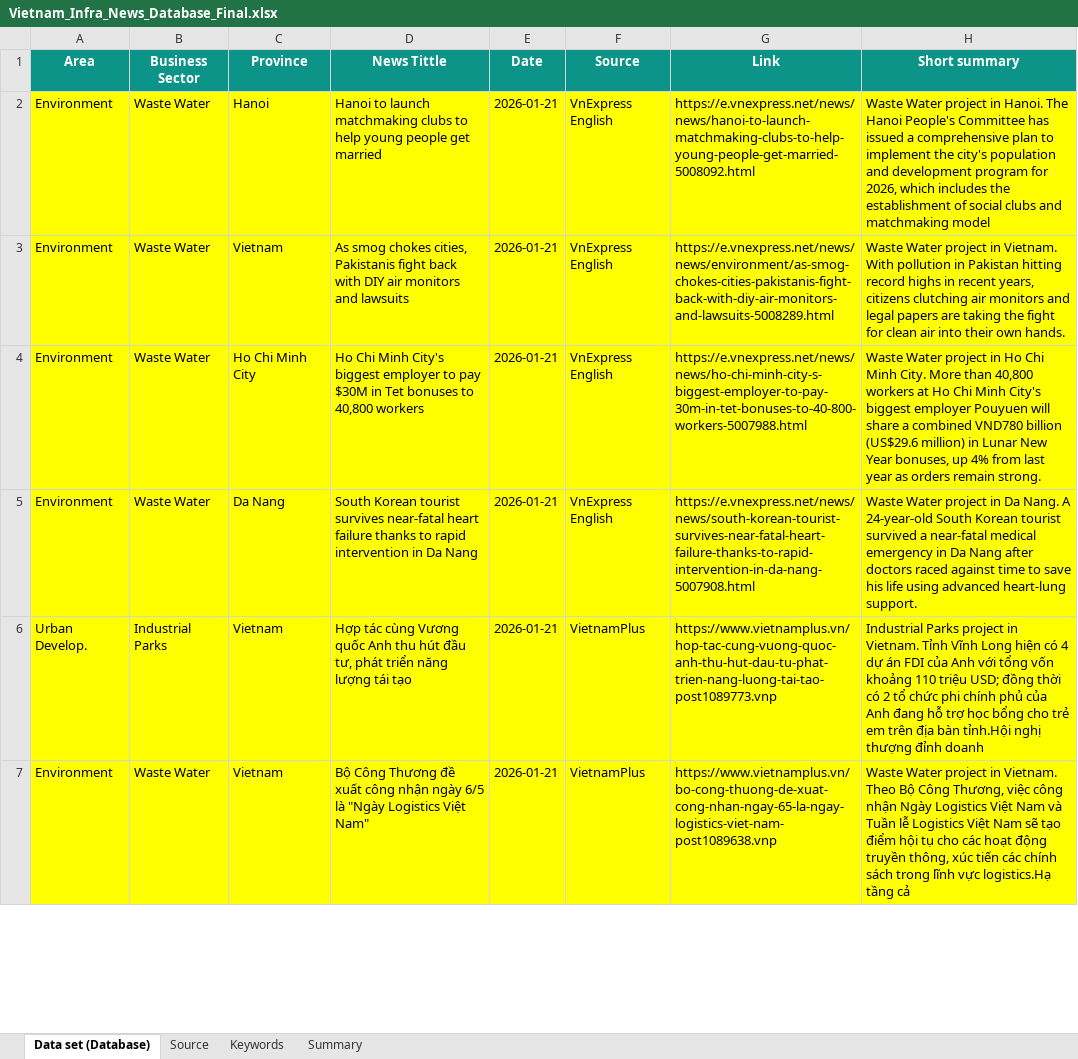
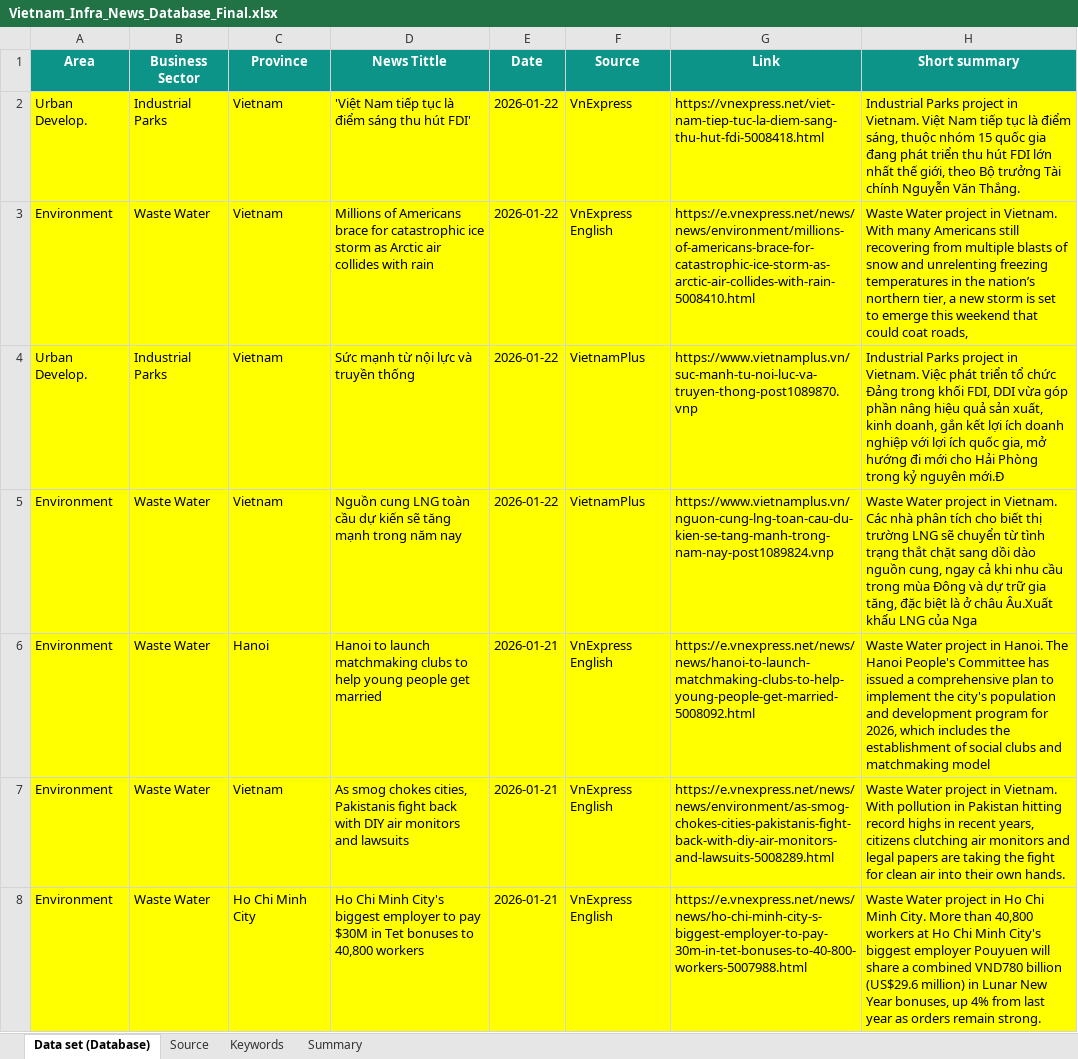
Before and after one commit to hms4792/vietnam-infra-news, an Excel workbook: data/Vietnam_Infra_News_Database_Final.xlsx, sheet Data set (Database), drawn as a sheet; only a part is shown; the shorter side is filled out with more unchanged rows; values as stored, in another font and other column widths than the file's, no borders; the diff names each change by its address in the sheet, - before the commit and + after, or states it on an @@ line.

```diff
--- a/data/Vietnam_Infra_News_Database_Final.xlsx (sheet Data set (Database))
+++ b/data/Vietnam_Infra_News_Database_Final.xlsx (sheet Data set (Database))
+row 2: Urban Develop. | Industrial Parks | Vietnam | 'Việt Nam tiếp tục là điểm sáng thu hút FDI' | 2026-01-22 | VnExpress | https://vnexpress.net/viet-nam-tiep-tuc-la-diem-sang-thu-hut-fdi-5008418.html | Industrial Parks project in Vietnam. Việt Nam tiếp tục là điểm sáng, thuộc nhóm 15 quốc gia đang phát triển thu hút FDI lớn nhất thế giới, theo Bộ trưởng Tài chính Nguyễn Văn Thắng.
+row 3: Environment | Waste Water | Vietnam | Millions of Americans brace for catastrophic ice storm as Arctic air collides with rain | 2026-01-22 | VnExpress English | https://e.vnexpress.net/news/news/environment/millions-of-americans-brace-for-catastrophic-ice-storm-as-arctic-air-collides-with-rain-5008410.html | Waste Water project in Vietnam. With many Americans still recovering from multiple blasts of snow and unrelenting freezing temperatures in the nation’s northern tier, a new storm is set to emerge this weekend that could coat roads,
+row 4: Urban Develop. | Industrial Parks | Vietnam | Sức mạnh từ nội lực và truyền thống | 2026-01-22 | VietnamPlus | https://www.vietnamplus.vn/suc-manh-tu-noi-luc-va-truyen-thong-post1089870.vnp | Industrial Parks project in Vietnam. Việc phát triển tổ chức Đảng trong khối FDI, DDI vừa góp phần nâng hiệu quả sản xuất, kinh doanh, gắn kết lợi ích doanh nghiệp với lợi ích quốc gia, mở hướng đi mới cho Hải Phòng trong kỷ nguyên mới.Đ
+row 5: Environment | Waste Water | Vietnam | Nguồn cung LNG toàn cầu dự kiến sẽ tăng mạnh trong năm nay | 2026-01-22 | VietnamPlus | https://www.vietnamplus.vn/nguon-cung-lng-toan-cau-du-kien-se-tang-manh-trong-nam-nay-post1089824.vnp | Waste Water project in Vietnam. Các nhà phân tích cho biết thị trường LNG sẽ chuyển từ tình trạng thắt chặt sang dồi dào nguồn cung, ngay cả khi nhu cầu trong mùa Đông và dự trữ gia tăng, đặc biệt là ở châu Âu.Xuất khẩu LNG của Nga
```
Also changed, not shown: sheet Summary.
